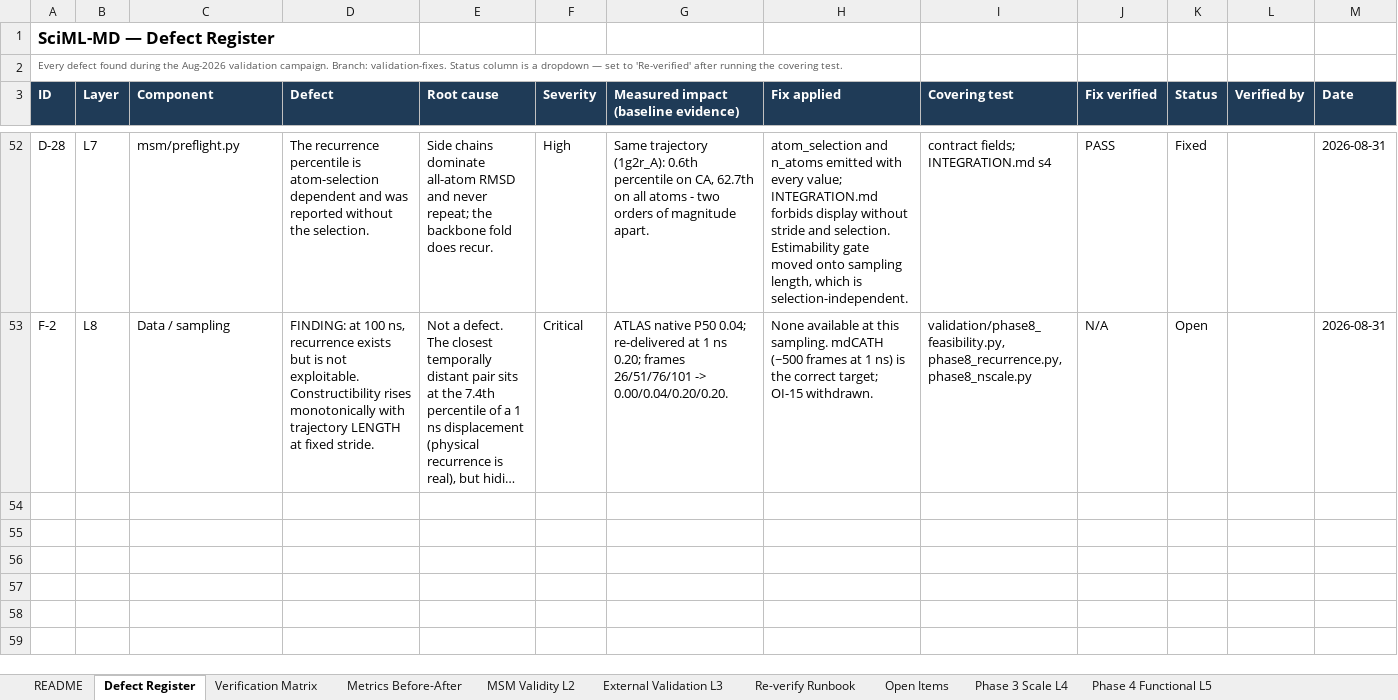
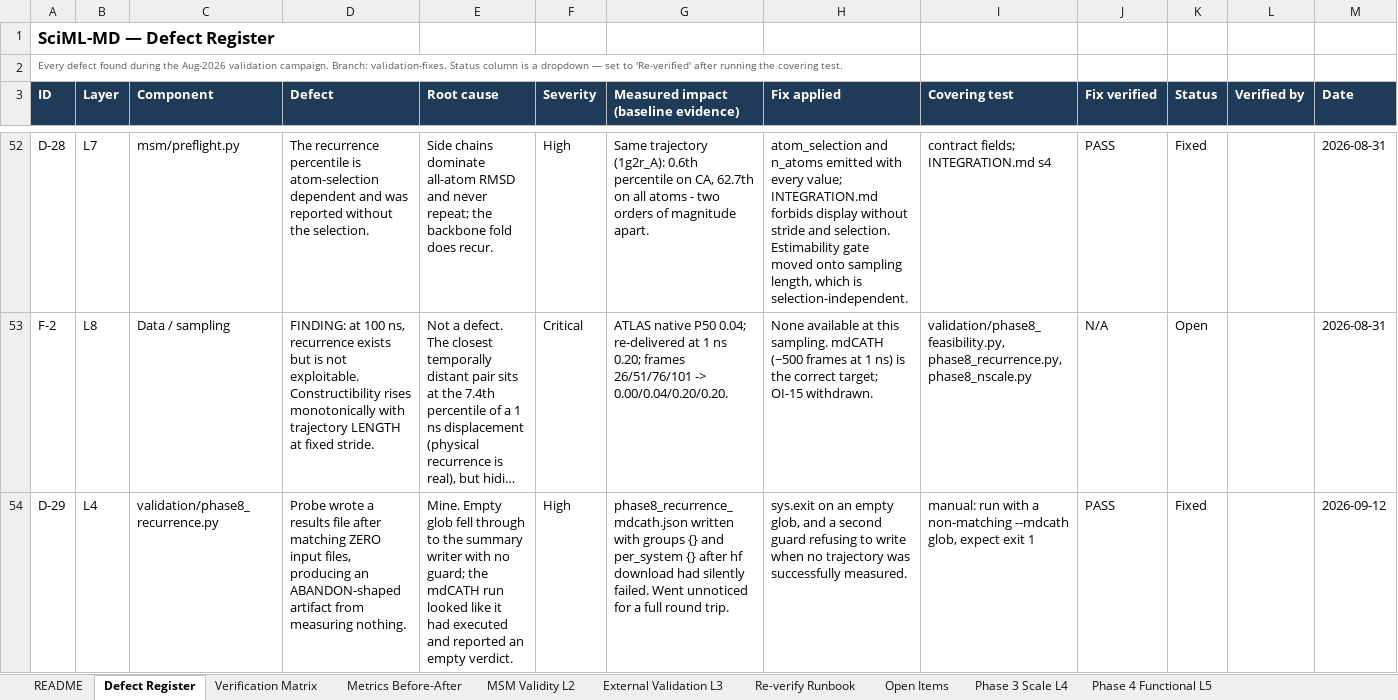
Before and after one commit to SciVizAI/SciML-MD, an Excel workbook: validation/SciML-MD_Validation_Tracker.xlsx, sheet Defect Register, drawn as a sheet; only a part is shown, gaps mark what is left out; long unchanged cells end in …; values as stored, in another font and other column widths than the file's, no borders; the diff names each change by its address in the sheet, - before the commit and + after, or states it on an @@ line.

```diff
--- a/validation/SciML-MD_Validation_Tracker.xlsx (sheet Defect Register)
+++ b/validation/SciML-MD_Validation_Tracker.xlsx (sheet Defect Register)
+row 54: D-29 | L4 | validation/phase8_recurrence.py | Probe wrote a results file after matching ZERO input files, producing an ABANDON-shaped artifact from measuring nothing. | Mine. Empty glob fell through to the summary writer with no guard; the mdCATH run looked like it had executed and reported an empty verdict. | High | phase8_recurrence_mdcath.json written with groups {} and per_system {} after hf download had silently failed. Went unnoticed for a full round trip. | sys.exit on an empty glob, and a second guard refusing to write when no trajectory was successfully measured. | manual: run with a non-matching --mdcath glob, expect exit 1 | PASS | Fixed |  | 2026-09-12
```
Also changed, not shown: sheet Open Items, 4 other files.
